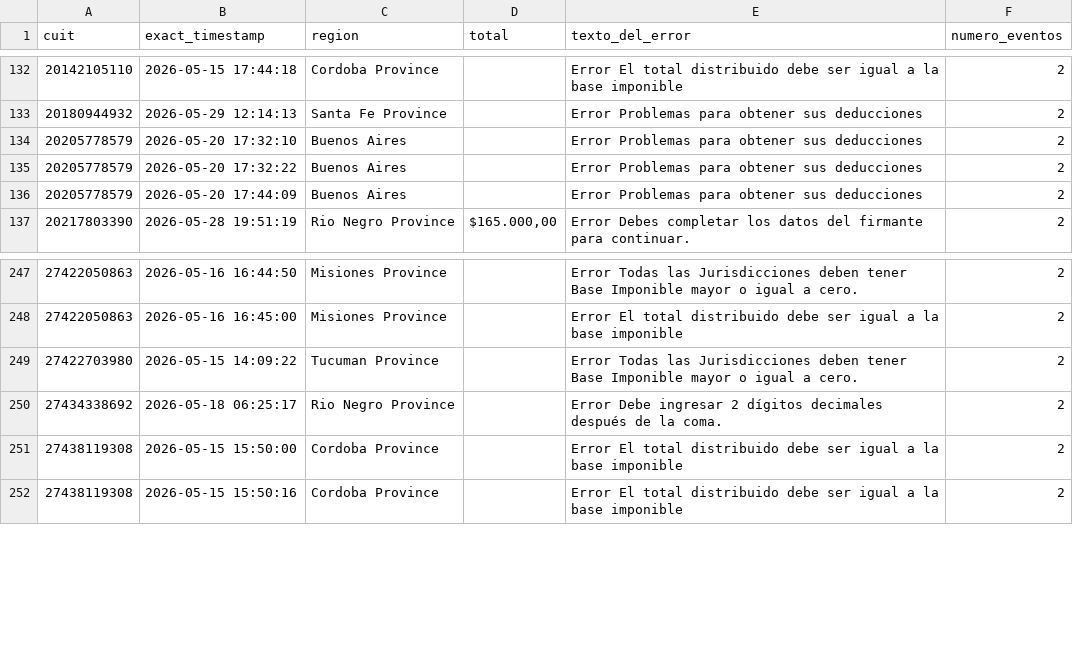
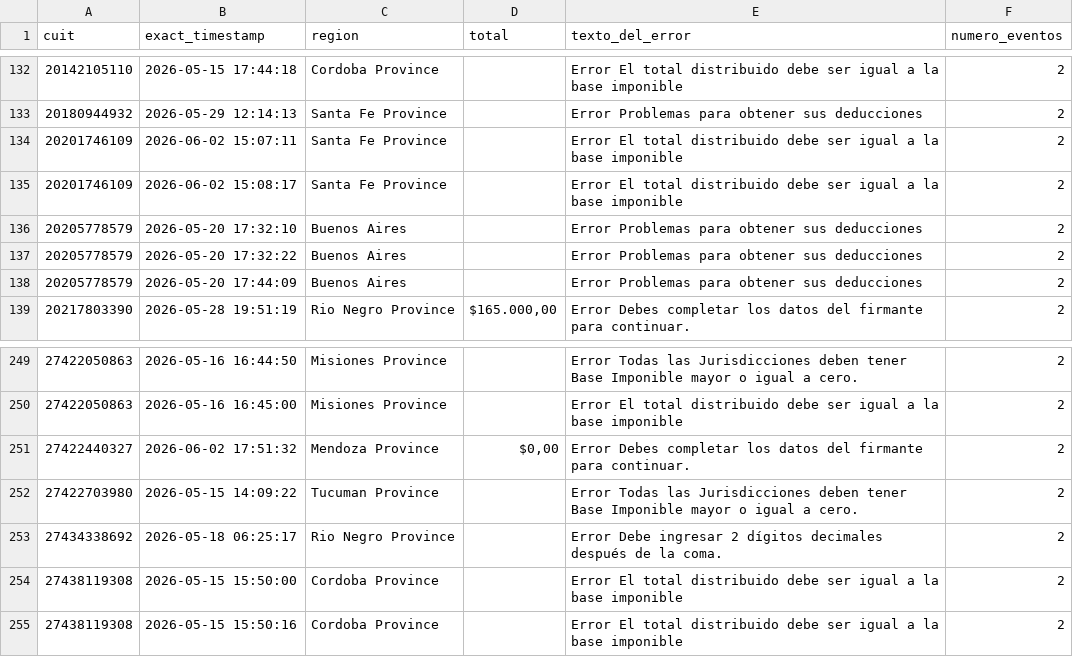
Before and after one commit to framirez-comarb/ps-verificacion-comarb, a CSV file: ps_verificacion_errores.csv, drawn as a sheet; only a part is shown, gaps mark what is left out.

```diff
--- a/ps_verificacion_errores.csv
+++ b/ps_verificacion_errores.csv
@@ -133,2 +133,4 @@
 20180944932,2026-05-29 12:14:13,Santa Fe Province,,Error Problemas para obtener sus deducciones,2
+20201746109,2026-06-02 15:07:11,Santa Fe Province,,Error El total distribuido debe ser igual a la base imponible,2
+20201746109,2026-06-02 15:08:17,Santa Fe Province,,Error El total distribuido debe ser igual a la base imponible,2
 20205778579,2026-05-20 17:32:10,Buenos Aires,,Error Problemas para obtener sus deducciones,2
@@ -248,2 +250,3 @@
 27422050863,2026-05-16 16:45:00,Misiones Province,,Error El total distribuido debe ser igual a la base imponible,2
+27422440327,2026-06-02 17:51:32,Mendoza Province,"$0,00",Error Debes completar los datos del firmante para continuar.,2
 27422703980,2026-05-15 14:09:22,Tucuman Province,,Error Todas las Jurisdicciones deben tener Base Imponible mayor o igual a cero.,2
```
Also changed, not shown: ps_verificacion.csv, 3 other files.
